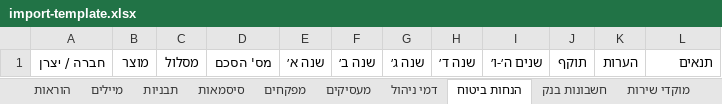
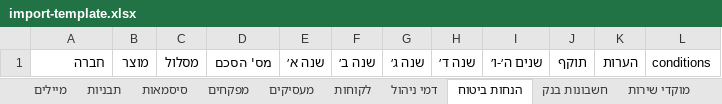
Before and after one commit to 0583257696a-hub/smart-agent, an Excel workbook: import-template.xlsx, sheet הנחות ביטוח, drawn as a sheet; values as stored, in another font and other column widths than the file's, no borders; the diff names each change by its address in the sheet, - before the commit and + after, or states it on an @@ line.

```diff
--- a/import-template.xlsx (sheet הנחות ביטוח)
+++ b/import-template.xlsx (sheet הנחות ביטוח)
-sheet tab: הוראות
+sheet tab: לקוחות
-A1: חברה / יצרן
+A1: חברה
-L1: תנאים
+L1: conditions
```
Also changed, not shown: sheet קודי מוסד, sheet מוקדי שירות, sheet דמי ניהול, sheet חשבונות בנק, sheet משכנתא, sheet מספרי סוכן, 5 more sheets, מרכז_תפעול_ייבוא_נתונים.xlsx, מרכז_תפעול_תבנית_ייבוא_ריקה.xlsx, 7 other files.
